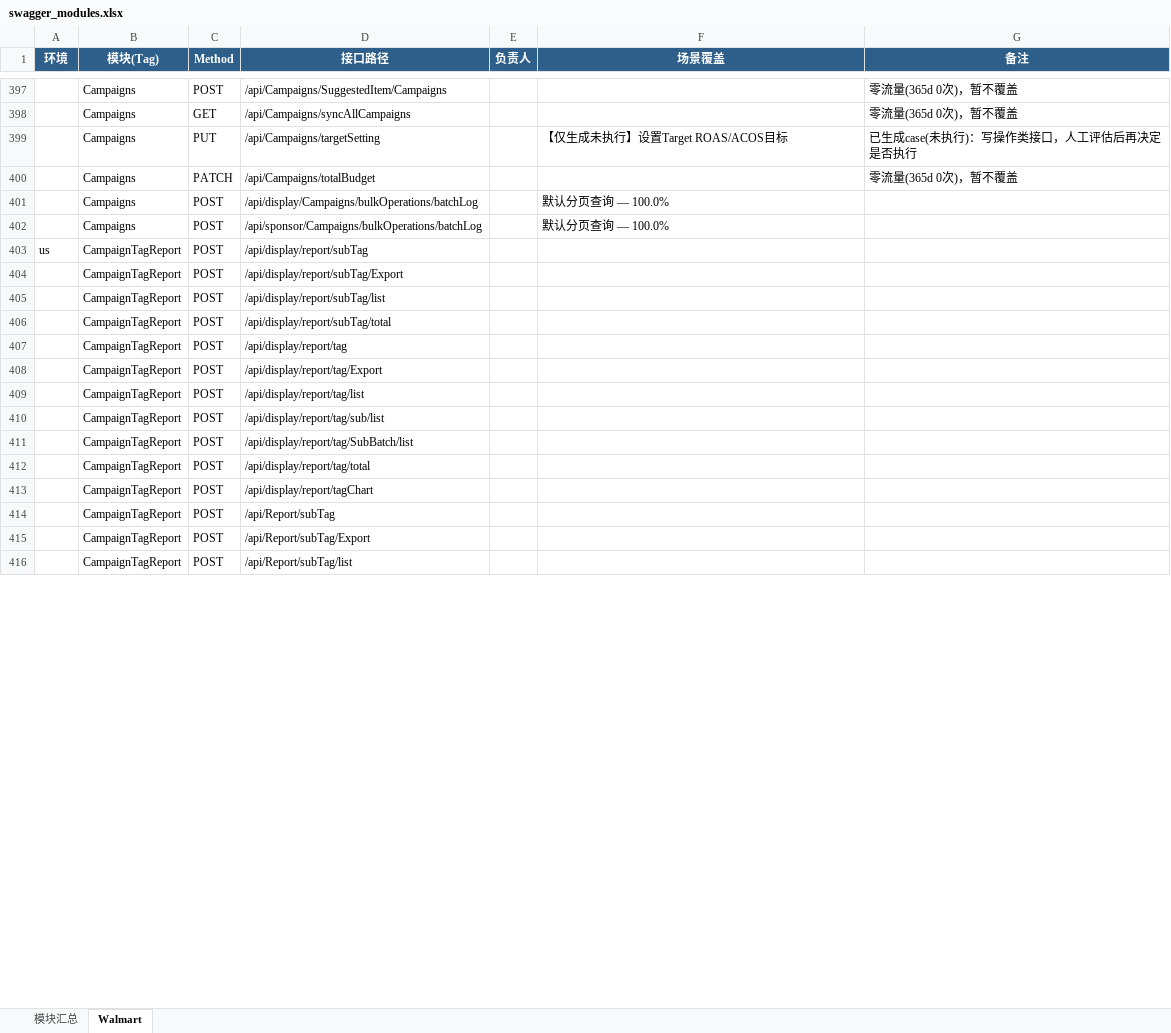
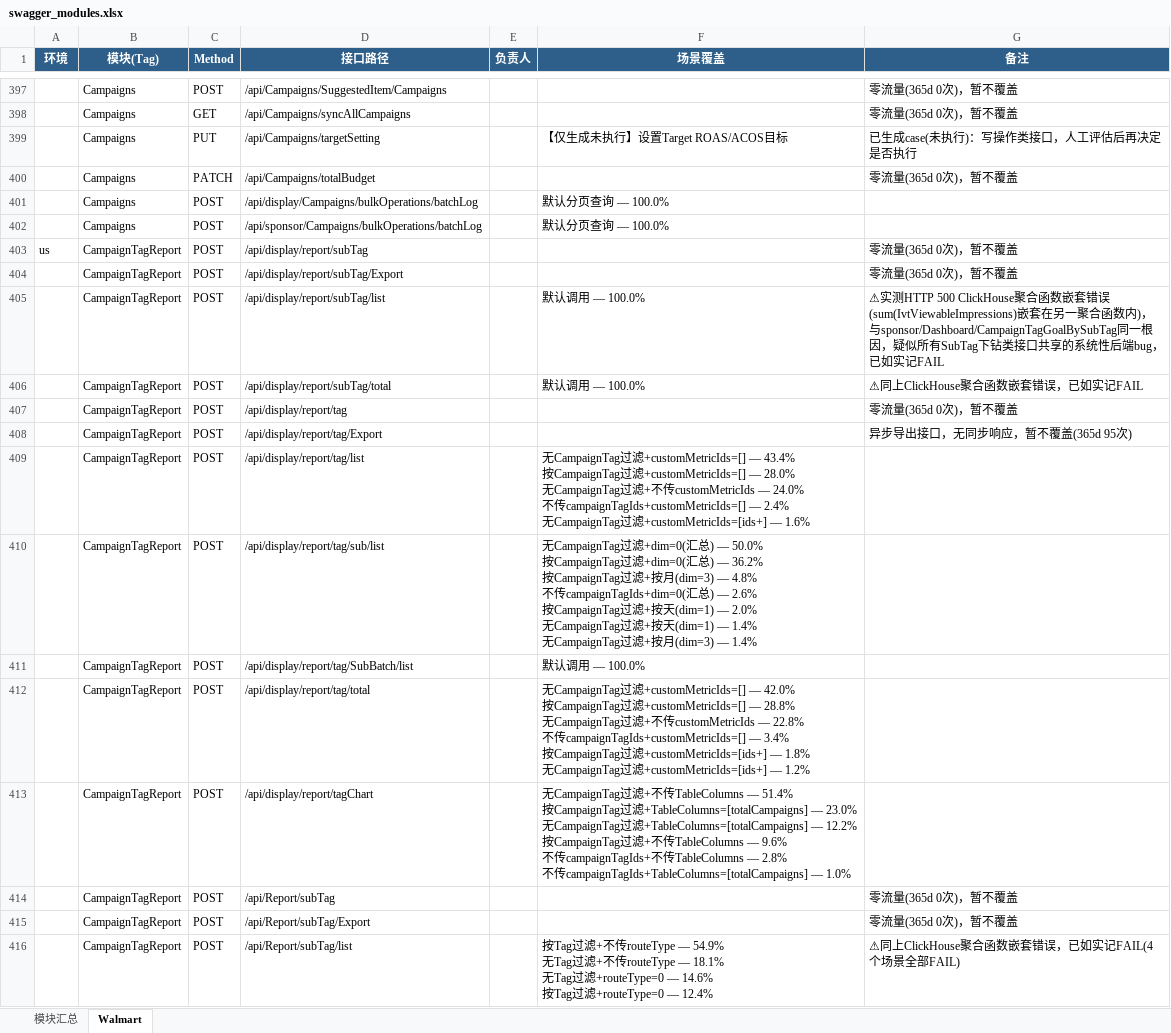
Before and after one commit to guguangjie-pacvue/ai_api, an Excel workbook: single-api/walmart-api/swagger_modules.xlsx, sheet Walmart, drawn as a sheet; only a part is shown, gaps mark what is left out; values as stored, in another font and other column widths than the file's, no borders; ↵ is a line break in a cell; the diff covers the shown part only; the diff names each change by its address in the sheet, - before the commit and + after, or states it on an @@ line.

Commit message:
Walmart CampaignTagReport模块单接口case(17/34接口,76条case,84%通过)
- 17个Tag/SubTag报表接口(display/Report/sponsor三条产品线)全覆盖，两轮执行验证
- 12条FAIL集中在5个SubTag接口(display/report/subTag/list、subTag/total、
  Report/subTag/list、sponsor/report/subTag/list、subTag/total)，全部复现同一个
  ClickHouse聚合函数嵌套错误(sum(IvtViewableImpressions)嵌套在另一聚合函数内)，
  与Dashboard模块的sponsor/Dashboard/CampaignTagGoalBySubTag同一根因。
  【系统性发现】累计6个SubTag相关接口复现同一bug，已在Excel备注中标注建议独立立Jira排查
- Excel标注17行: 14零流量、3异步导出

```diff
--- a/single-api/walmart-api/swagger_modules.xlsx (sheet Walmart)
+++ b/single-api/walmart-api/swagger_modules.xlsx (sheet Walmart)
-G403:G404 (备注): (empty)
+G403:G404 (备注): 零流量(365d 0次)，暂不覆盖
-F405:F406 (场景覆盖): (empty)
+F405:F406 (场景覆盖): 默认调用 — 100.0%
-G405 (备注): (empty)
+G405 (备注): ⚠实测HTTP 500 ClickHouse聚合函数嵌套错误(sum(IvtViewableImpressions)嵌套在另一聚合函数内)，与sponsor/Dashboard/CampaignTagGoalBySubTag同一根因，疑似所有SubTag下钻类接口共享的系统性后端bug，已如实记FAIL
-G406 (备注): (empty)
+G406 (备注): ⚠同上ClickHouse聚合函数嵌套错误，已如实记FAIL
-G407 (备注): (empty)
+G407 (备注): 零流量(365d 0次)，暂不覆盖
-G408 (备注): (empty)
+G408 (备注): 异步导出接口，无同步响应，暂不覆盖(365d 95次)
-F409 (场景覆盖): (empty)
+F409 (场景覆盖): 无CampaignTag过滤+customMetricIds=[] — 43.4% ↵ 按CampaignTag过滤+customMetricIds=[] — 28.0% ↵ 无CampaignTag过滤+不传customMetricIds — 24.0% ↵ 不传campaignTagIds+customMetricIds=[] — 2.4% ↵ 无CampaignTag过滤+customMetricIds=[ids+] — 1.6%
-F410 (场景覆盖): (empty)
+F410 (场景覆盖): 无CampaignTag过滤+dim=0(汇总) — 50.0% ↵ 按CampaignTag过滤+dim=0(汇总) — 36.2% ↵ 按CampaignTag过滤+按月(dim=3) — 4.8% ↵ 不传campaignTagIds+dim=0(汇总) — 2.6% ↵ 按CampaignTag过滤+按天(dim=1) — 2.0% ↵ 无CampaignTag过滤+按天(dim=1) — 1.4% ↵ 无CampaignTag过滤+按月(dim=3) — 1.4%
-F411 (场景覆盖): (empty)
+F411 (场景覆盖): 默认调用 — 100.0%
-F412 (场景覆盖): (empty)
+F412 (场景覆盖): 无CampaignTag过滤+customMetricIds=[] — 42.0% ↵ 按CampaignTag过滤+customMetricIds=[] — 28.8% ↵ 无CampaignTag过滤+不传customMetricIds — 22.8% ↵ 不传campaignTagIds+customMetricIds=[] — 3.4% ↵ 按CampaignTag过滤+customMetricIds=[ids+] — 1.8% ↵ 无CampaignTag过滤+customMetricIds=[ids+] — 1.2%
-F413 (场景覆盖): (empty)
+F413 (场景覆盖): 无CampaignTag过滤+不传TableColumns — 51.4% ↵ 按CampaignTag过滤+TableColumns=[totalCampaigns] — 23.0% ↵ 无CampaignTag过滤+TableColumns=[totalCampaigns] — 12.2% ↵ 按CampaignTag过滤+不传TableColumns — 9.6% ↵ 不传campaignTagIds+不传TableColumns — 2.8% ↵ 不传campaignTagIds+TableColumns=[totalCampaigns] — 1.0%
-G414:G415 (备注): (empty)
+G414:G415 (备注): 零流量(365d 0次)，暂不覆盖
-F416 (场景覆盖): (empty)
+F416 (场景覆盖): 按Tag过滤+不传routeType — 54.9% ↵ 无Tag过滤+不传routeType — 18.1% ↵ 无Tag过滤+routeType=0 — 14.6% ↵ 按Tag过滤+routeType=0 — 12.4%
-G416 (备注): (empty)
+G416 (备注): ⚠同上ClickHouse聚合函数嵌套错误，已如实记FAIL(4个场景全部FAIL)
```
Also changed, not shown: 22 edited cells elsewhere in this sheet, sheet 模块汇总, 2 other files.
